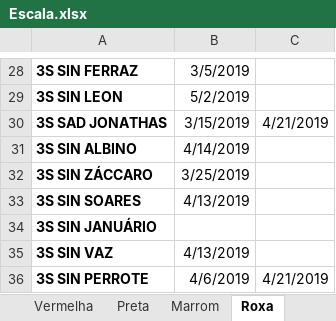
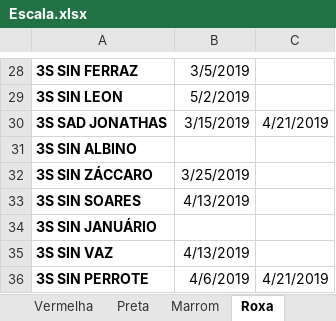
Before and after one commit to coelhocta/Escala, an Excel workbook: Escala.xlsx, sheet Roxa, drawn as a sheet; only a part is shown, gaps mark what is left out; values as stored, in another font and other column widths than the file's, no borders; the diff names each change by its address in the sheet, - before the commit and + after, or states it on an @@ line.

Commit message:
incluido antiguidades para fila roxa

```diff
--- a/Escala.xlsx (sheet Roxa)
+++ b/Escala.xlsx (sheet Roxa)
-B31: 4/14/2019
+B31: (empty)
```
Also changed, not shown: sheet Inicio, 2 other files.
